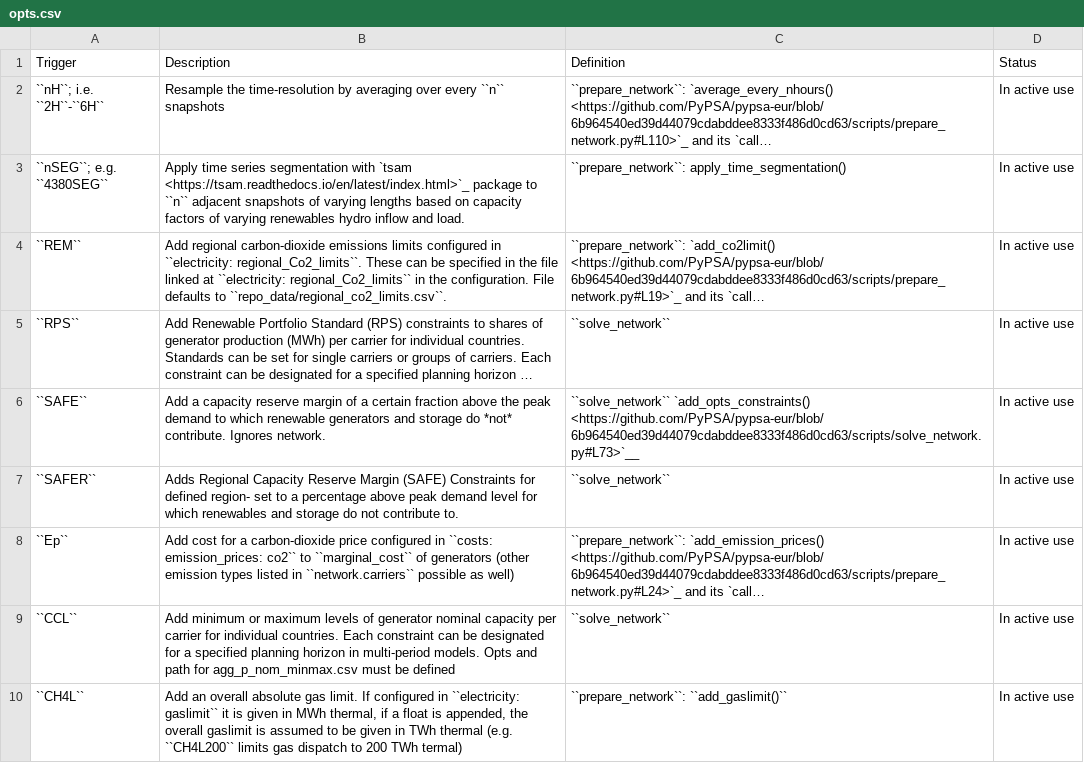
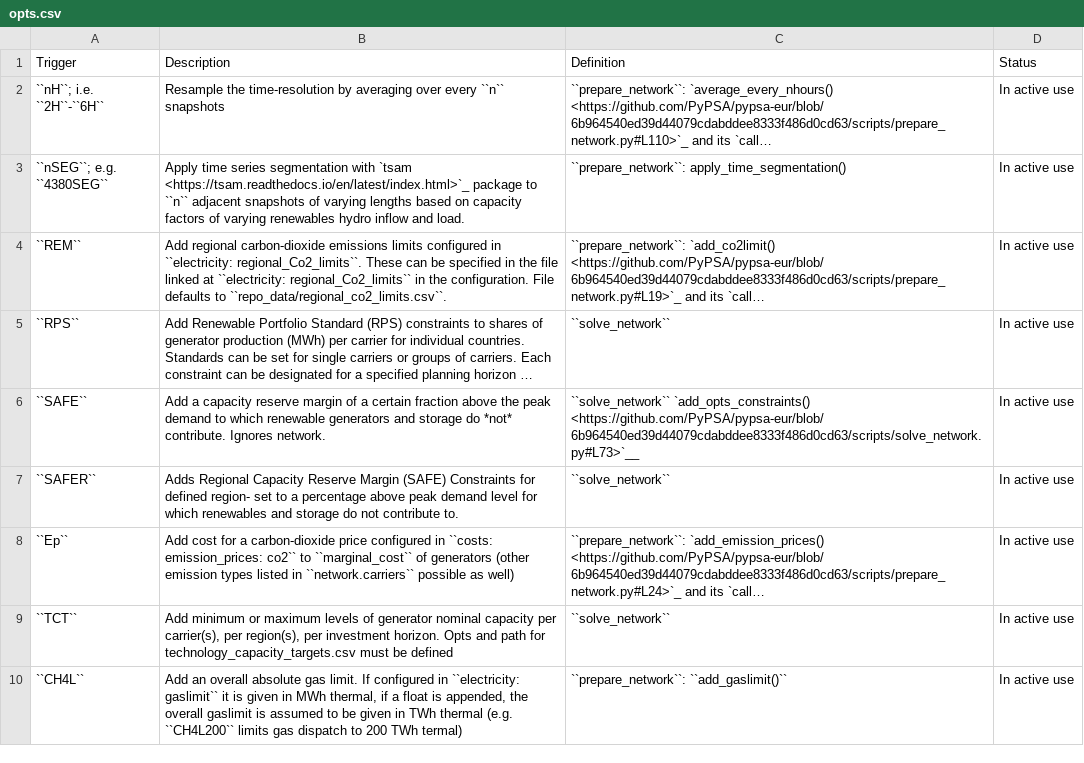
Before and after one commit to PyPSA/pypsa-usa, a CSV file: docs/source/configtables/opts.csv, drawn as a sheet; long unchanged cells end in …; the diff names each change by its address in the sheet, - before the commit and + after, or states it on an @@ line.

```diff
--- a/docs/source/configtables/opts.csv
+++ b/docs/source/configtables/opts.csv
-A9 (Trigger): ``CCL``
+A9 (Trigger): ``TCT``
-B9 (Description): …capacity per carrier for individual countries. Each constraint can be designated for a specified planning horizon in multi-period models. Opts and path for agg_p_nom_minmax.csv must be…
+B9 (Description): …capacity per carrier(s), per region(s), per investment horizon. Opts and path for technology_capacity_targets.csv must be…
```
Also changed, not shown: 1 other file.
